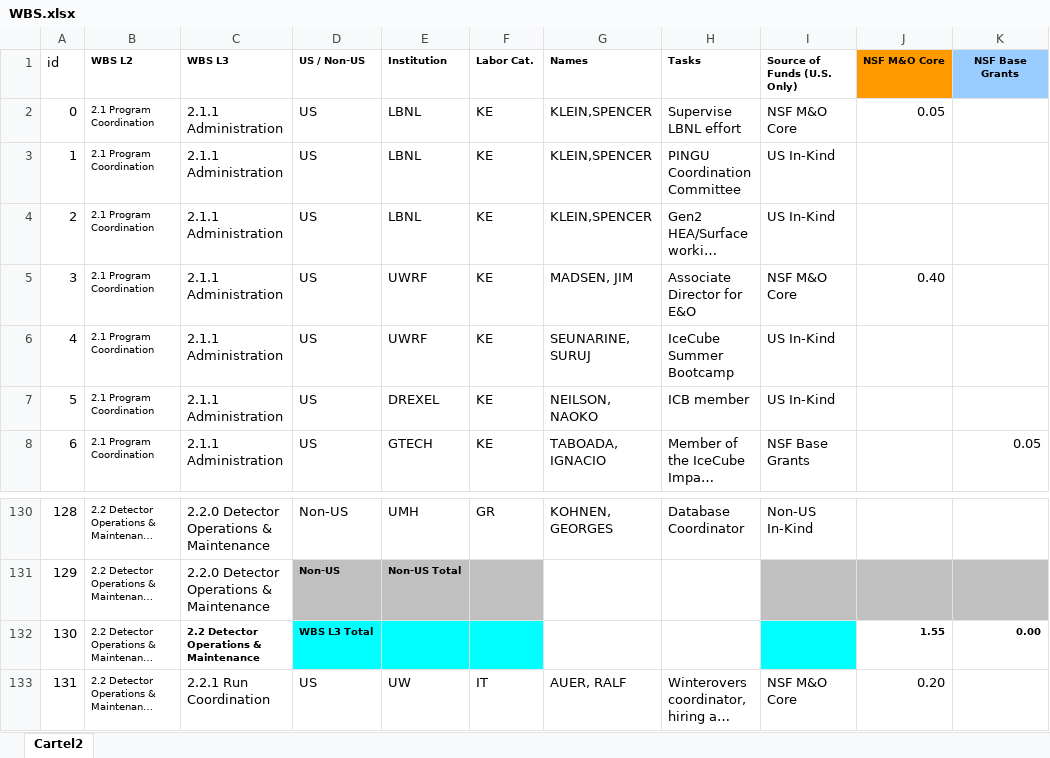
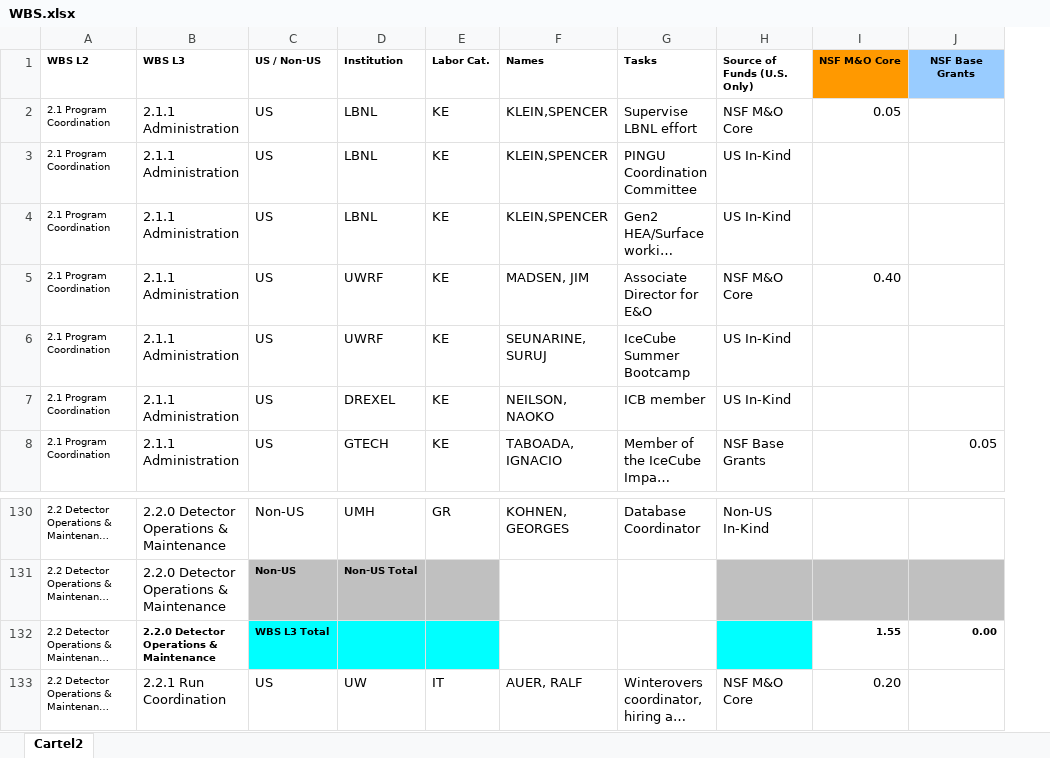
Before and after one commit to WIPACrepo/mou-dashboard, an Excel workbook: WBS.xlsx, sheet Cartel2, drawn as a sheet; only a part is shown, gaps mark what is left out; long unchanged cells end in …; values as stored, in another font and other column widths than the file's, no borders; removed rows and columns are numbered as before the commit, all else as after; the diff names each change by its address in the sheet, - before the commit and + after, or states it on an @@ line.

```diff
--- a/WBS.xlsx (sheet Cartel2)
+++ b/WBS.xlsx (sheet Cartel2)
-column A (id), rows 2-8: 0 | 1 | 2 | 3 | 4 | 5 | 6; rows 130-133: 128 | 129 | 130 | 131
-B132 (WBS L3): 2.2 Detector Operations & Maintenance
+B132 (WBS L3): 2.2.0 Detector Operations & Maintenance
```
Also changed, not shown: formulas that keep their value, 8 other files.
